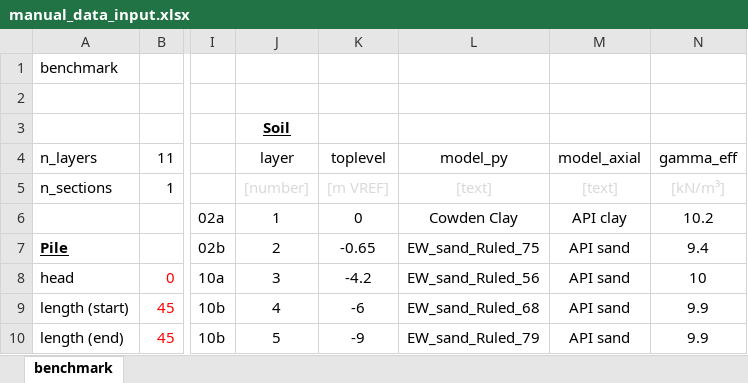
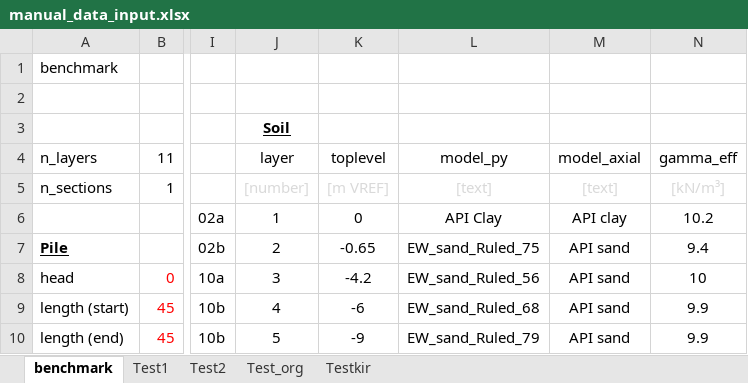
Before and after one commit to Shashlik-King/Washington, an Excel workbook: input/manual_data_input.xlsx, sheet benchmark, drawn as a sheet; only a part is shown, gaps mark what is left out; values as stored, in another font and other column widths than the file's, no borders; charts and pictures and conditional formats not drawn; the diff names each change by its address in the sheet, - before the commit and + after, or states it on an @@ line.

```diff
--- a/input/manual_data_input.xlsx (sheet benchmark)
+++ b/input/manual_data_input.xlsx (sheet benchmark)
+sheet tab: Test1
+sheet tab: Test2
+sheet tab: Test_org
+sheet tab: Testkir
-L6 (model_py): Cowden Clay
+L6 (model_py): API Clay
```
Also changed, not shown: charts or pictures, 8 other files.
